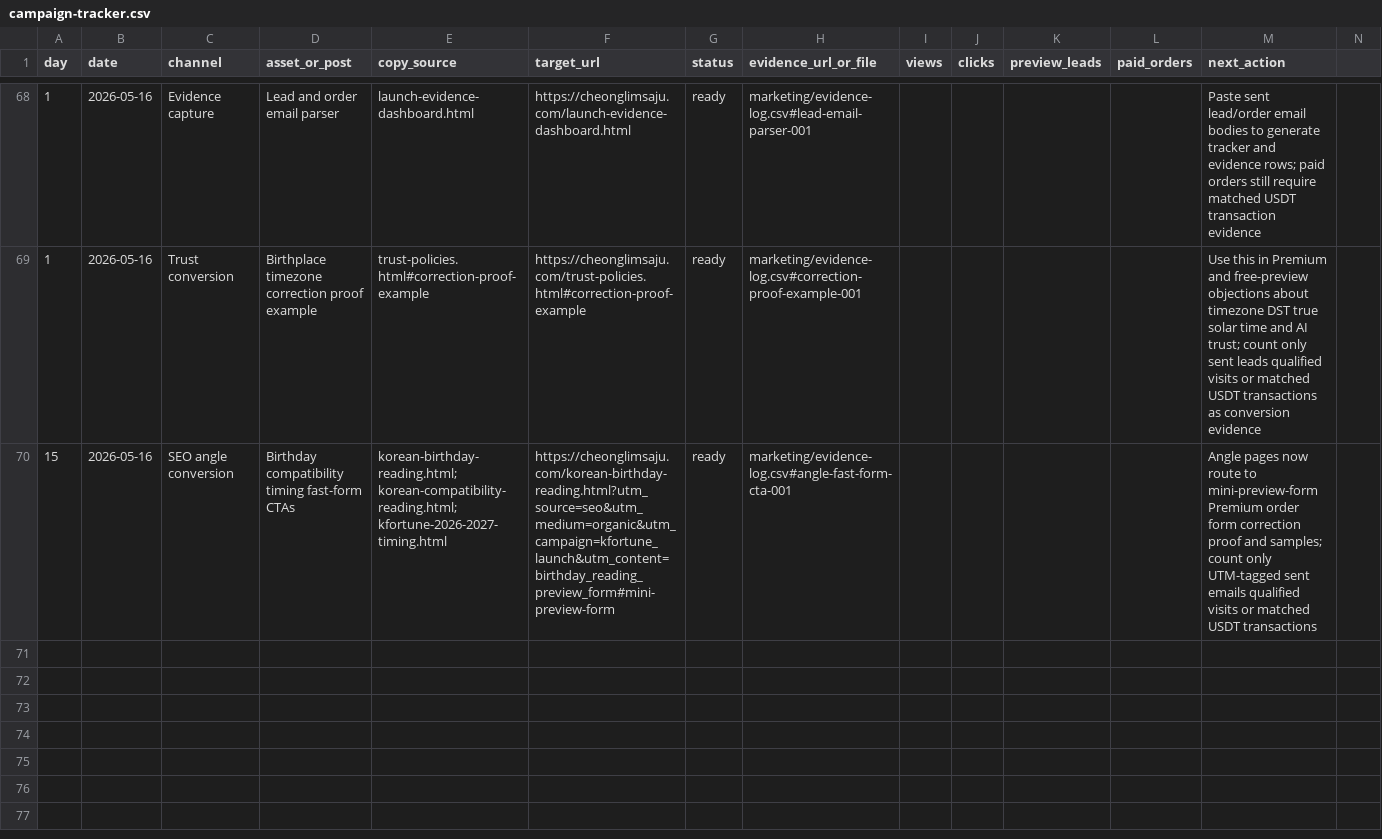
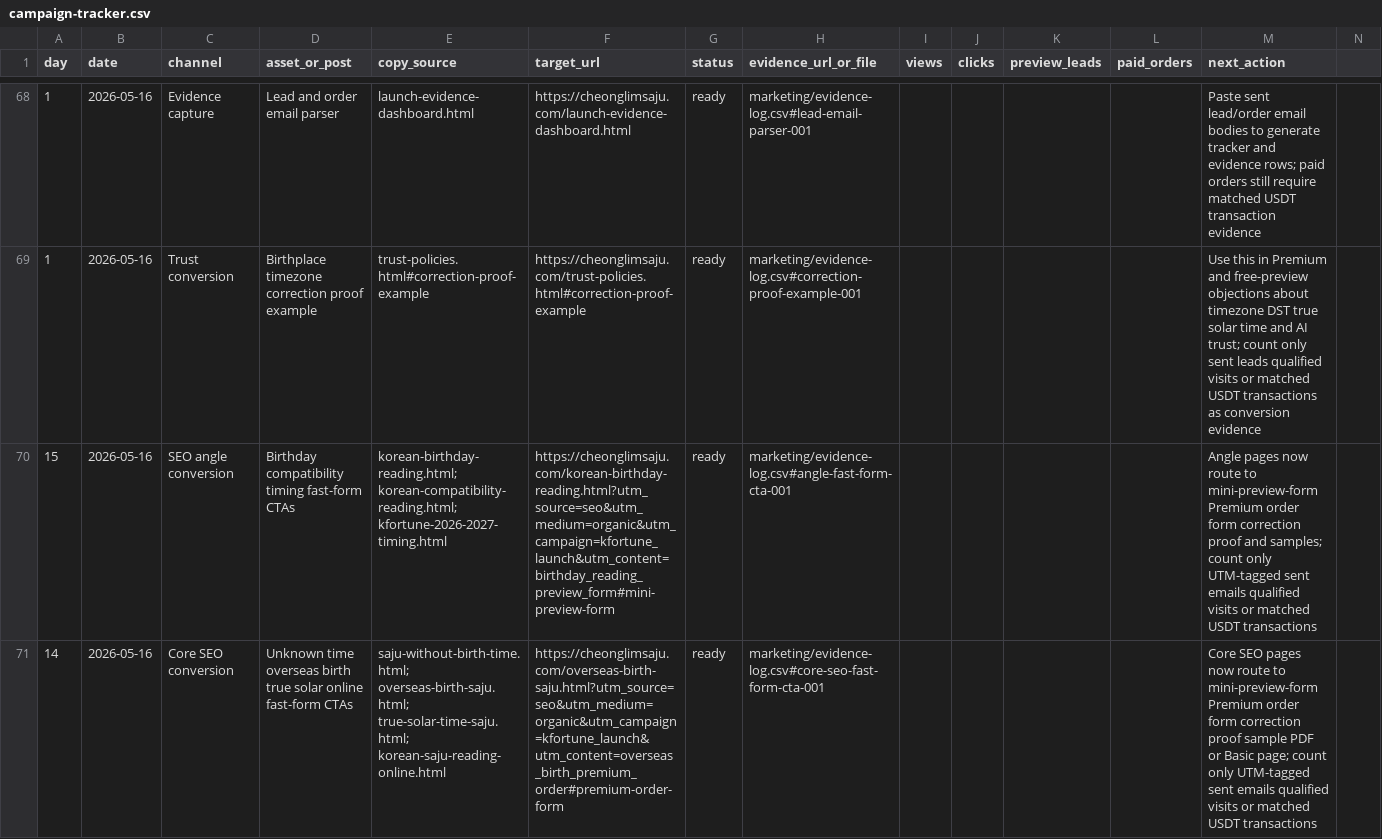
Before and after one commit to holly-sheep/cheonglim-saem-saju, a CSV file: marketing/campaign-tracker.csv, drawn as a sheet; only a part is shown, gaps mark what is left out; rows hold the shown columns only; the diff names each change by its address in the sheet, - before the commit and + after, or states it on an @@ line.

```diff
--- a/marketing/campaign-tracker.csv
+++ b/marketing/campaign-tracker.csv
+row 71: 14 | 2026-05-16 | Core SEO conversion | Unknown time overseas birth true solar online fast-form CTAs | saju-without-birth-time.html; overseas-birth-saju.html; true-solar-time-saju.html; korean-saju-reading-online.html | https://cheonglimsaju.com/overseas-birth-saju.html?utm_source=seo&utm_medium=organic&utm_campaign=kfortune_launch&utm_content=overseas_birth_premium_order#premium-order-form | ready | marketing/evidence-log.csv#core-seo-fast-form-cta-001 |  |  |  |  | Core SEO pages now route to mini-preview-form Premium order form correction proof sample PDF or Basic page; count only UTM-tagged sent emails qualified visits or matched USDT transactions
```
Also changed, not shown: marketing/evidence-log.csv, 5 other files.
